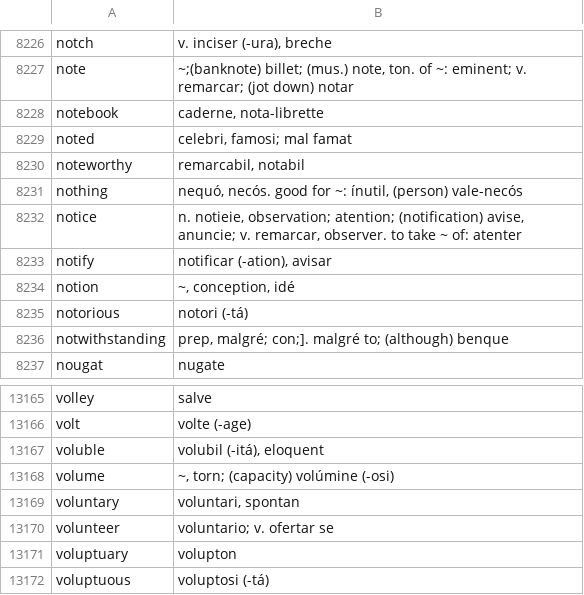
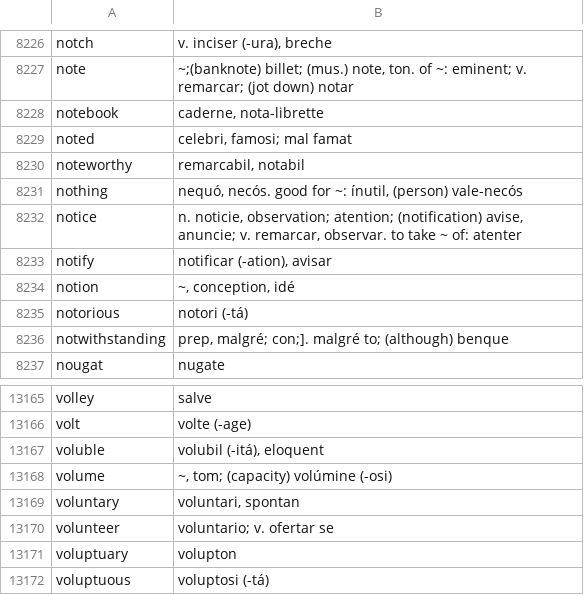
Before and after one commit to occidental-lang/dictionaries, a CSV file: data/en-ie.csv, drawn as a sheet; only a part is shown, gaps mark what is left out; the diff covers the shown part only.

```diff
--- a/data/en-ie.csv
+++ b/data/en-ie.csv
@@ -8231,3 +8231,3 @@ noteworthy,"remarcabil, notabil"
 nothing,"nequó, necós. good for ~: ínutil, (person) vale-necós"
-notice,"n. notieie, observation; atention; (notification) avise, anuncie; v. remarcar, observer. to take ~ of: atenter"
+notice,"n. noticie, observation; atention; (notification) avise, anuncie; v. remarcar, observar. to take ~ of: atenter"
 notify,"notificar (-ation), avisar"
@@ -13167,3 +13167,3 @@ volt,volte (-age)
 voluble,"volubil (-itá), eloquent"
-volume,"~, torn; (capacity) volúmine (-osi)"
+volume,"~, tom; (capacity) volúmine (-osi)"
 voluntary,"voluntari, spontan"
```
Also changed, not shown: 1 added row and 5 edited cells elsewhere in this file.
